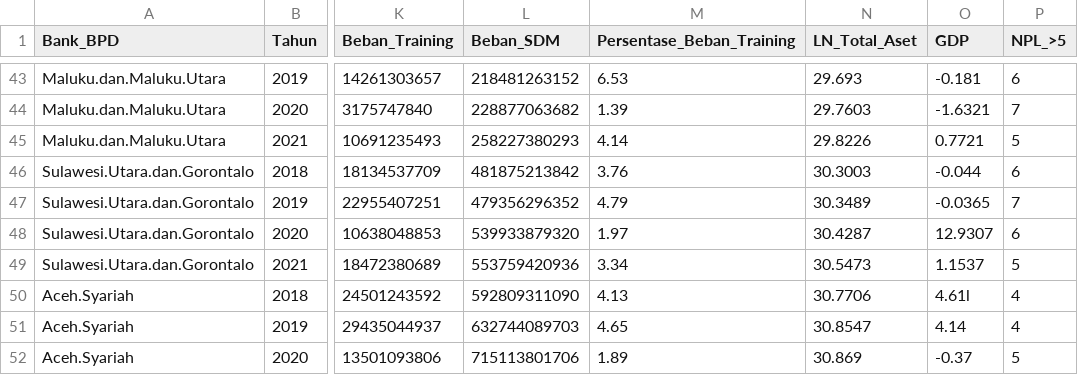
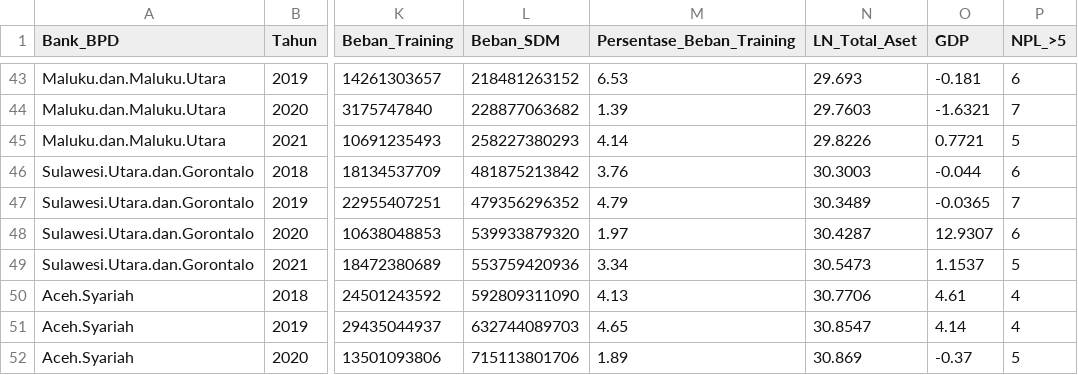
Before and after one commit to Alqurtubi17/Bank-Multiple-Linear-Regression, a CSV file: BANK - Data.csv, drawn as a sheet; only a part is shown, gaps mark what is left out; the diff names each change by its address in the sheet, - before the commit and + after, or states it on an @@ line.

Commit message:
Update BANK - Data.csv

```diff
--- a/BANK - Data.csv
+++ b/BANK - Data.csv
-O50 (GDP): 4.61l
+O50 (GDP): 4.61
```
